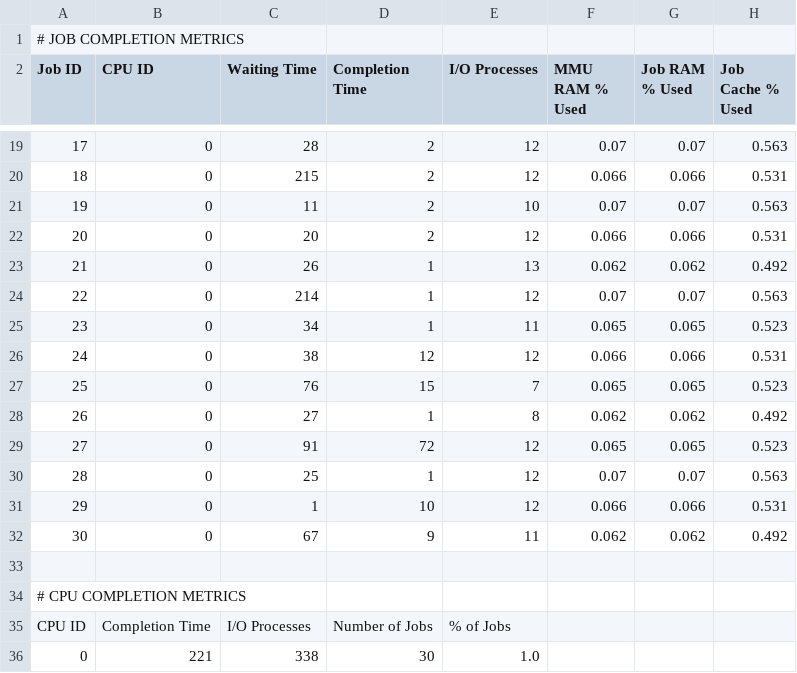
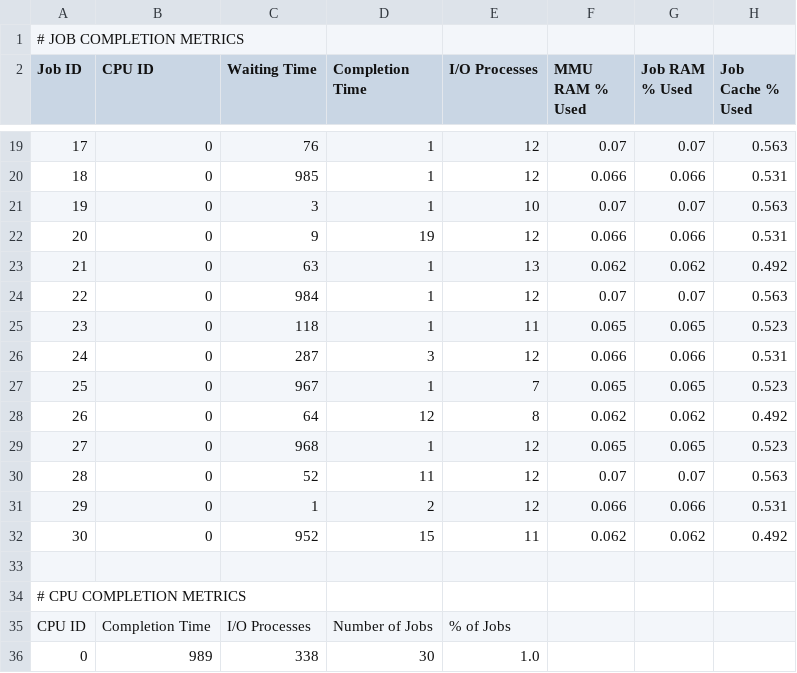
Before and after one commit to marilynmarcos/os_cs3502, a CSV file: metrics/priority-1-core.csv, drawn as a sheet; only a part is shown, gaps mark what is left out; the diff covers the shown part only.

```diff
--- a/metrics/priority-1-core.csv
+++ b/metrics/priority-1-core.csv
@@ -19,15 +19,15 @@ Job ID,CPU ID,Waiting Time,Completion Time,I/O Processes,MMU RAM % Used,Job RAM
-17,0,28,2,12,0.07,0.07,0.563
-18,0,215,2,12,0.066,0.066,0.531
-19,0,11,2,10,0.07,0.07,0.563
-20,0,20,2,12,0.066,0.066,0.531
-21,0,26,1,13,0.062,0.062,0.492
-22,0,214,1,12,0.07,0.07,0.563
-23,0,34,1,11,0.065,0.065,0.523
-24,0,38,12,12,0.066,0.066,0.531
-25,0,76,15,7,0.065,0.065,0.523
-26,0,27,1,8,0.062,0.062,0.492
-27,0,91,72,12,0.065,0.065,0.523
-28,0,25,1,12,0.07,0.07,0.563
-29,0,1,10,12,0.066,0.066,0.531
-30,0,67,9,11,0.062,0.062,0.492
+17,0,76,1,12,0.07,0.07,0.563
+18,0,985,1,12,0.066,0.066,0.531
+19,0,3,1,10,0.07,0.07,0.563
+20,0,9,19,12,0.066,0.066,0.531
+21,0,63,1,13,0.062,0.062,0.492
+22,0,984,1,12,0.07,0.07,0.563
+23,0,118,1,11,0.065,0.065,0.523
+24,0,287,3,12,0.066,0.066,0.531
+25,0,967,1,7,0.065,0.065,0.523
+26,0,64,12,8,0.062,0.062,0.492
+27,0,968,1,12,0.065,0.065,0.523
+28,0,52,11,12,0.07,0.07,0.563
+29,0,1,2,12,0.066,0.066,0.531
+30,0,952,15,11,0.062,0.062,0.492
 
@@ -35,2 +35,2 @@ Job ID,CPU ID,Waiting Time,Completion Time,I/O Processes,MMU RAM % Used,Job RAM
 CPU ID,Completion Time,I/O Processes,Number of Jobs,% of Jobs
-0,221,338,30,1.0
+0,989,338,30,1.0
```
Also changed, not shown: 31 edited cells elsewhere in this file, metrics/fifo-1-core.csv, 2 other files.
